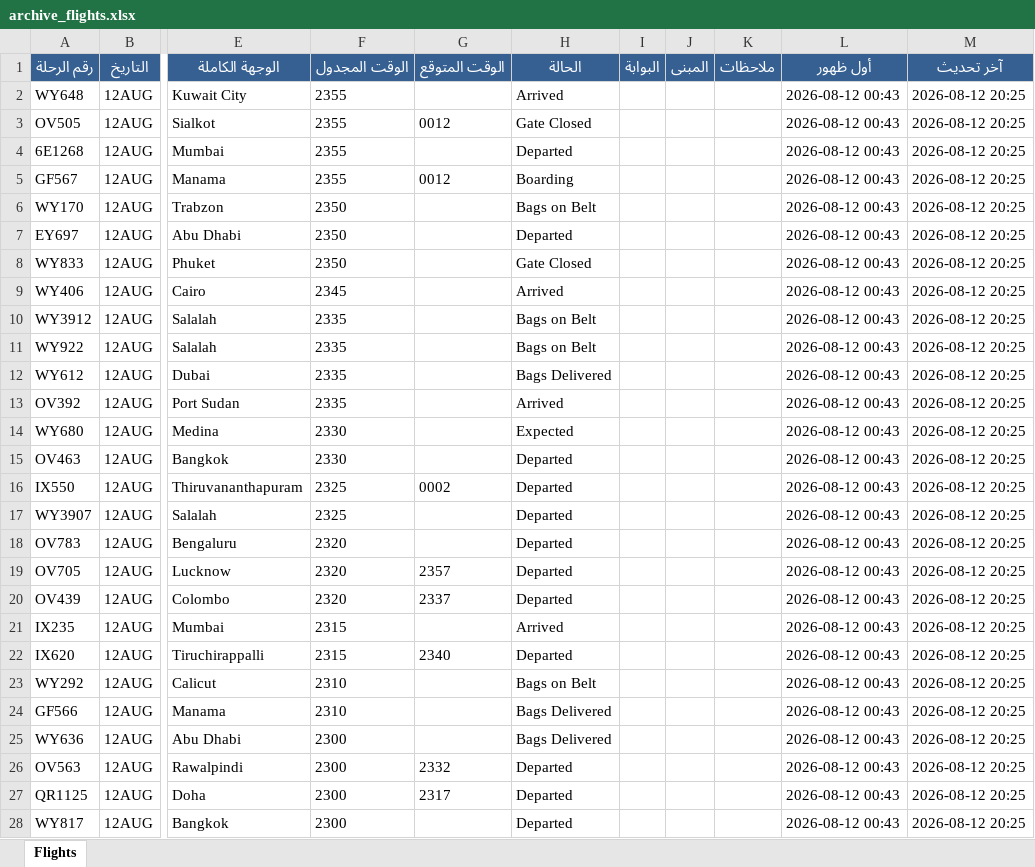
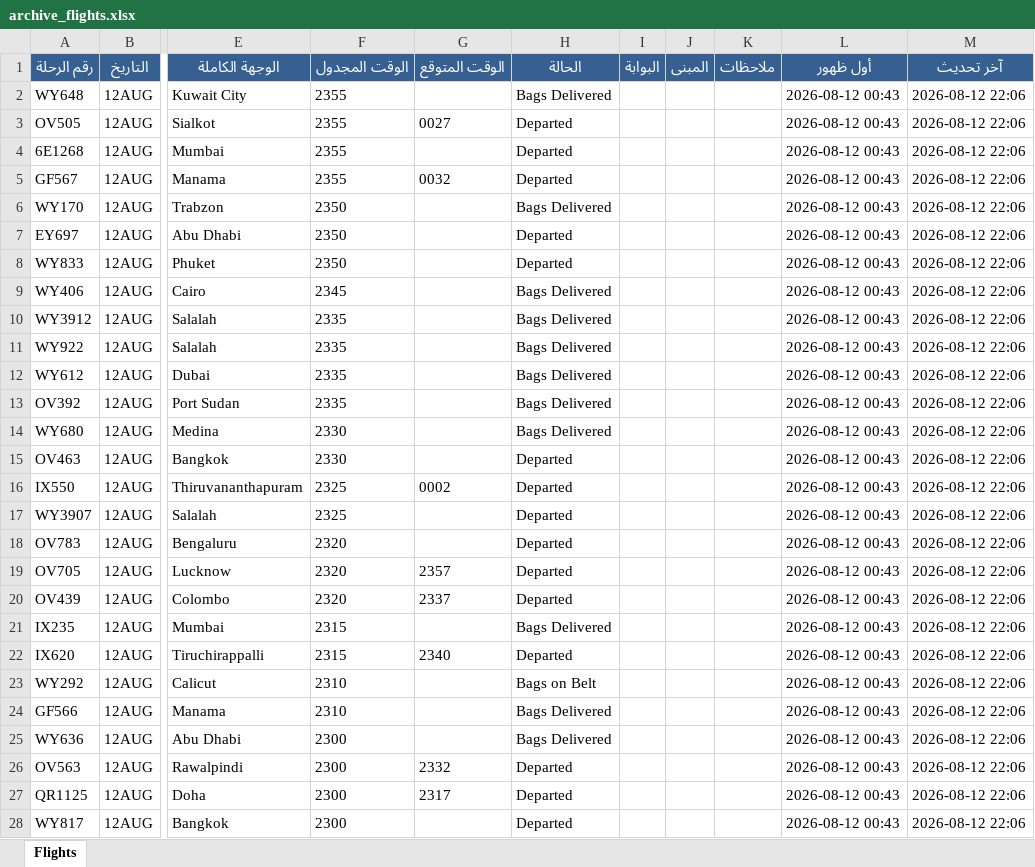
Before and after one commit to khalidsaif912/live-flights, an Excel workbook: flight_data/archive_flights.xlsx, sheet Flights, drawn as a sheet; only a part is shown, gaps mark what is left out; values as stored, in another font and other column widths than the file's, no borders; the diff covers the shown part only; the diff names each change by its address in the sheet, - before the commit and + after, or states it on an @@ line.

```diff
--- a/flight_data/archive_flights.xlsx (sheet Flights)
+++ b/flight_data/archive_flights.xlsx (sheet Flights)
-H2 (الحالة): Arrived
+H2 (الحالة): Bags Delivered
-M2:M28 (آخر تحديث): 2026-08-12 20:25
+M2:M28 (آخر تحديث): 2026-08-12 22:06
-G3 (الوقت المتوقع): 0012
+G3 (الوقت المتوقع): 0027
-H3 (الحالة): Gate Closed
+H3 (الحالة): Departed
-G5 (الوقت المتوقع): 0012
+G5 (الوقت المتوقع): 0032
-H5 (الحالة): Boarding
+H5 (الحالة): Departed
-H6 (الحالة): Bags on Belt
+H6 (الحالة): Bags Delivered
-H8 (الحالة): Gate Closed
+H8 (الحالة): Departed
-H9 (الحالة): Arrived
+H9 (الحالة): Bags Delivered
-H10:H11 (الحالة): Bags on Belt
+H10:H11 (الحالة): Bags Delivered
-H13 (الحالة): Arrived
+H13 (الحالة): Bags Delivered
-H14 (الحالة): Expected
+H14 (الحالة): Bags Delivered
-H21 (الحالة): Arrived
+H21 (الحالة): Bags Delivered
```
Also changed, not shown: 245 edited cells elsewhere in this sheet, flight_data/live_flights.xlsx, 2 other files.
